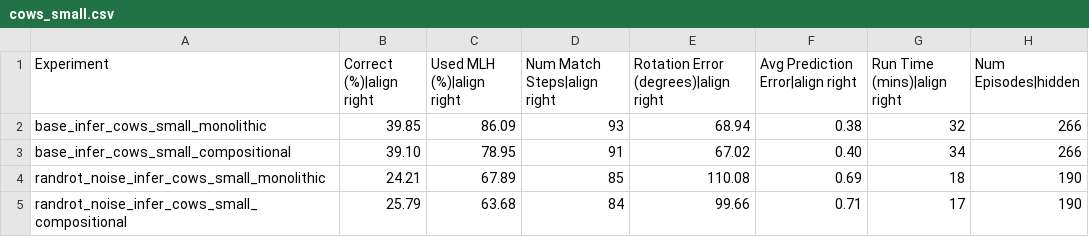
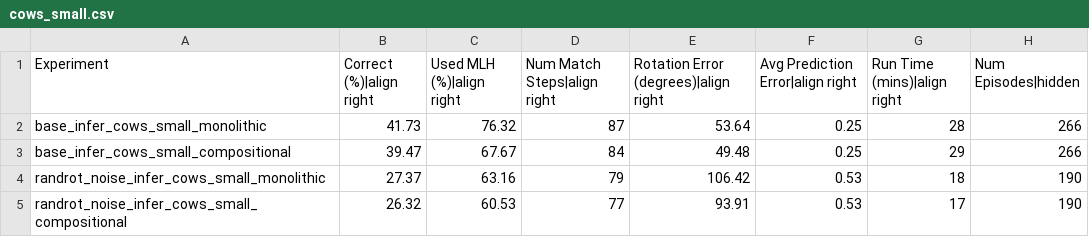
Before and after one commit to thousandbrainsproject/tbp.monty, a CSV file: benchmarks/cows_small.csv, drawn as a sheet.

```diff
--- a/benchmarks/cows_small.csv
+++ b/benchmarks/cows_small.csv
@@ -1,5 +1,5 @@
 Experiment,Correct (%)|align right,Used MLH (%)|align right,Num Match Steps|align right,Rotation Error (degrees)|align right,Avg Prediction Error|align right,Run Time (mins)|align right,Num Episodes|hidden
-base_infer_cows_small_monolithic,39.85,86.09,93,68.94,0.38,32,266
-base_infer_cows_small_compositional,39.10,78.95,91,67.02,0.40,34,266
-randrot_noise_infer_cows_small_monolithic,24.21,67.89,85,110.08,0.69,18,190
-randrot_noise_infer_cows_small_compositional,25.79,63.68,84,99.66,0.71,17,190
+base_infer_cows_small_monolithic,41.73,76.32,87,53.64,0.25,28,266
+base_infer_cows_small_compositional,39.47,67.67,84,49.48,0.25,29,266
+randrot_noise_infer_cows_small_monolithic,27.37,63.16,79,106.42,0.53,18,190
+randrot_noise_infer_cows_small_compositional,26.32,60.53,77,93.91,0.53,17,190
```
Also changed, not shown: benchmarks/cows_large.csv.
